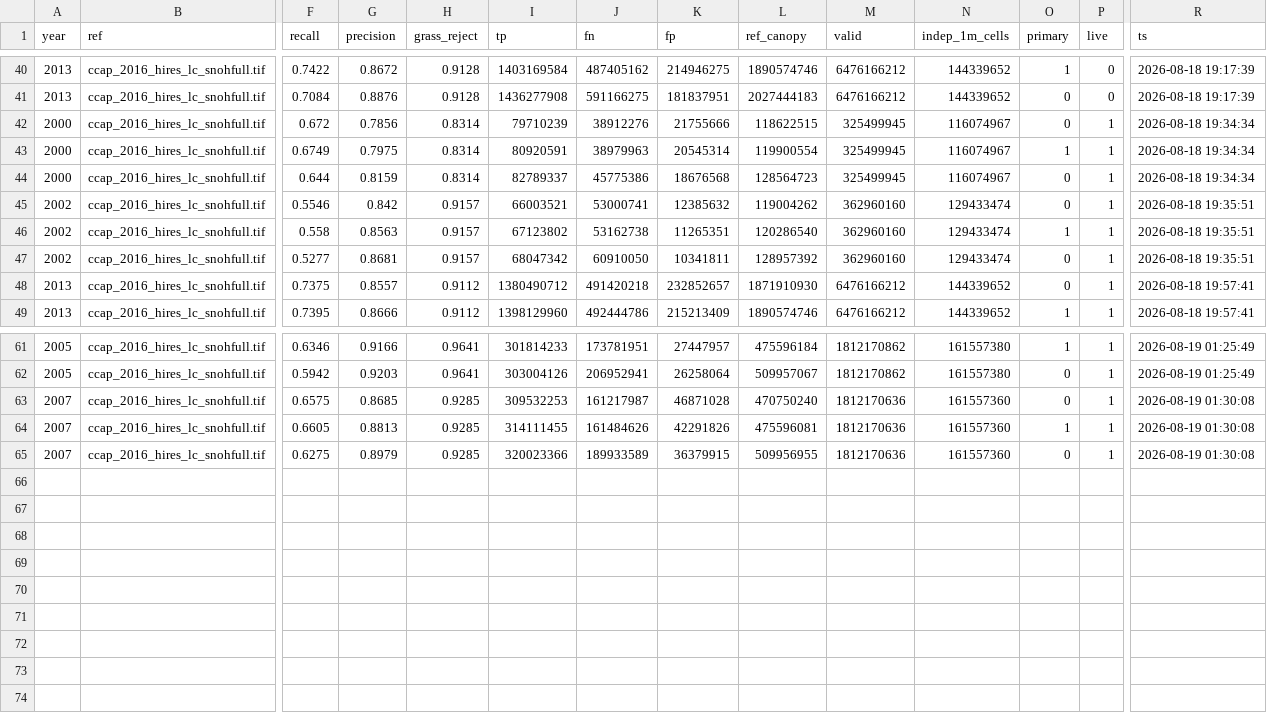
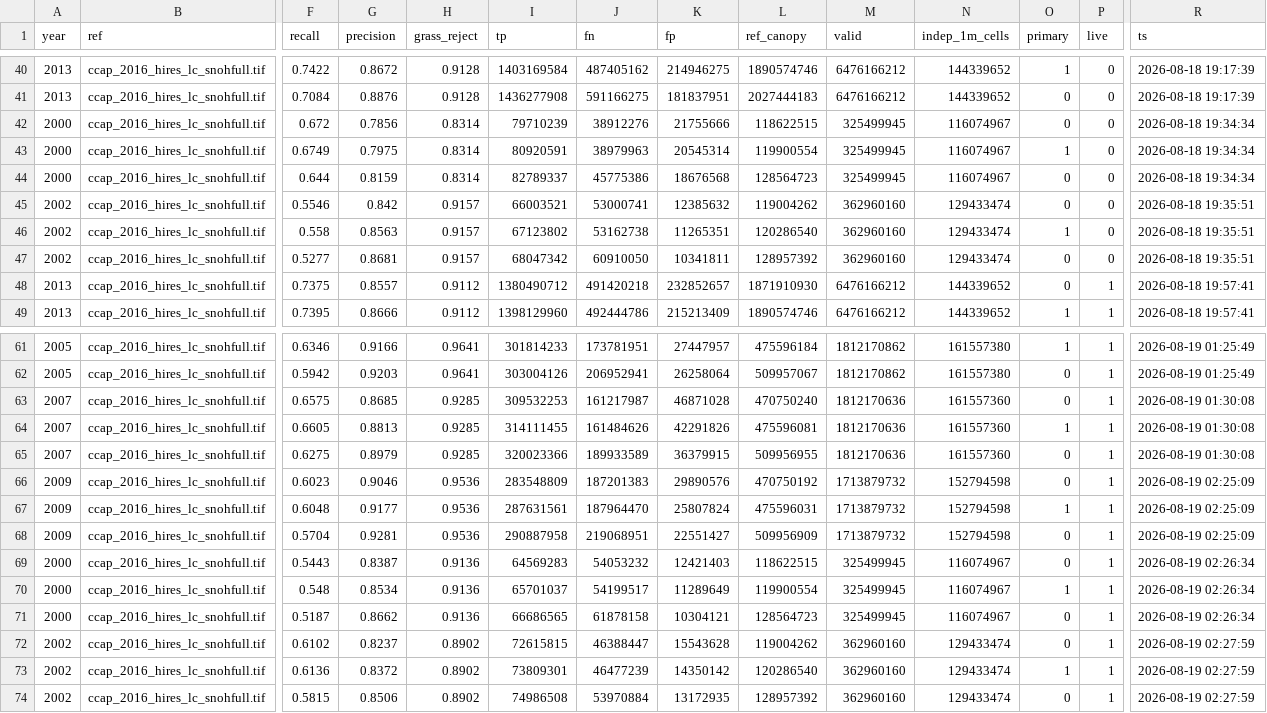
Before and after one commit to Kameron-Eck/edmonds-treedata, a CSV file: phase4/qc/qc_indep_report.csv, drawn as a sheet; only a part is shown, gaps mark what is left out; rows hold the shown columns only; the diff names each change by its address in the sheet, - before the commit and + after, or states it on an @@ line.

```diff
--- a/phase4/qc/qc_indep_report.csv
+++ b/phase4/qc/qc_indep_report.csv
-P42:P47 (live): 1
+P42:P47 (live): 0
+row 66: 2009 | ccap_2016_hires_lc_snohfull.tif | 0.6023 | 0.9046 | 0.9536 | 283548809 | 187201383 | 29890576 | 470750192 | 1713879732 | 152794598 | 0 | 1 | 2026-08-19 02:25:09
+row 67: 2009 | ccap_2016_hires_lc_snohfull.tif | 0.6048 | 0.9177 | 0.9536 | 287631561 | 187964470 | 25807824 | 475596031 | 1713879732 | 152794598 | 1 | 1 | 2026-08-19 02:25:09
+row 68: 2009 | ccap_2016_hires_lc_snohfull.tif | 0.5704 | 0.9281 | 0.9536 | 290887958 | 219068951 | 22551427 | 509956909 | 1713879732 | 152794598 | 0 | 1 | 2026-08-19 02:25:09
+row 69: 2000 | ccap_2016_hires_lc_snohfull.tif | 0.5443 | 0.8387 | 0.9136 | 64569283 | 54053232 | 12421403 | 118622515 | 325499945 | 116074967 | 0 | 1 | 2026-08-19 02:26:34
+row 70: 2000 | ccap_2016_hires_lc_snohfull.tif | 0.548 | 0.8534 | 0.9136 | 65701037 | 54199517 | 11289649 | 119900554 | 325499945 | 116074967 | 1 | 1 | 2026-08-19 02:26:34
+row 71: 2000 | ccap_2016_hires_lc_snohfull.tif | 0.5187 | 0.8662 | 0.9136 | 66686565 | 61878158 | 10304121 | 128564723 | 325499945 | 116074967 | 0 | 1 | 2026-08-19 02:26:34
+row 72: 2002 | ccap_2016_hires_lc_snohfull.tif | 0.6102 | 0.8237 | 0.8902 | 72615815 | 46388447 | 15543628 | 119004262 | 362960160 | 129433474 | 0 | 1 | 2026-08-19 02:27:59
+row 73: 2002 | ccap_2016_hires_lc_snohfull.tif | 0.6136 | 0.8372 | 0.8902 | 73809301 | 46477239 | 14350142 | 120286540 | 362960160 | 129433474 | 1 | 1 | 2026-08-19 02:27:59
+row 74: 2002 | ccap_2016_hires_lc_snohfull.tif | 0.5815 | 0.8506 | 0.8902 | 74986508 | 53970884 | 13172935 | 128957392 | 362960160 | 129433474 | 0 | 1 | 2026-08-19 02:27:59
```
Also changed, not shown: phase4/qc/train_queue_status.csv, 2 other files.
